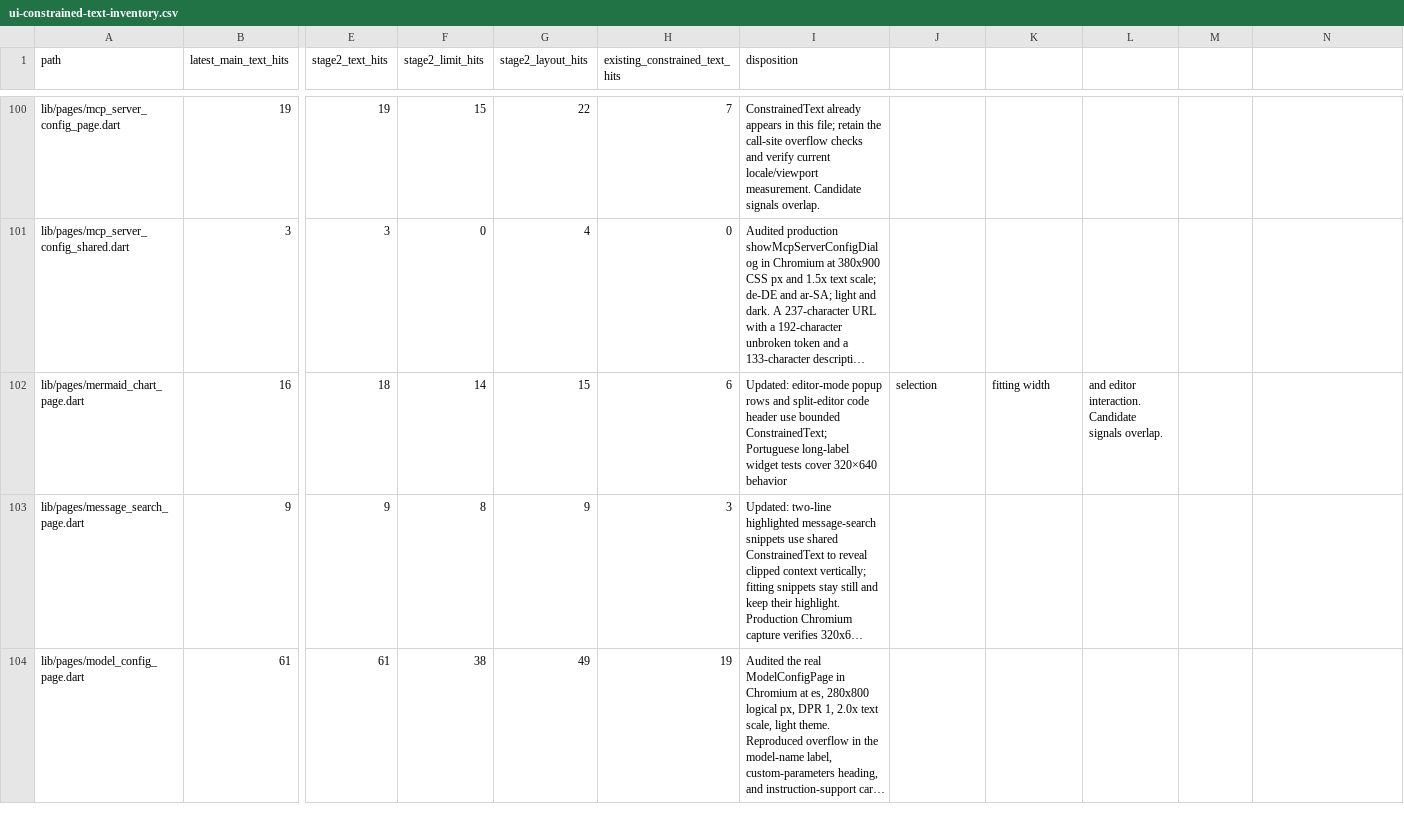
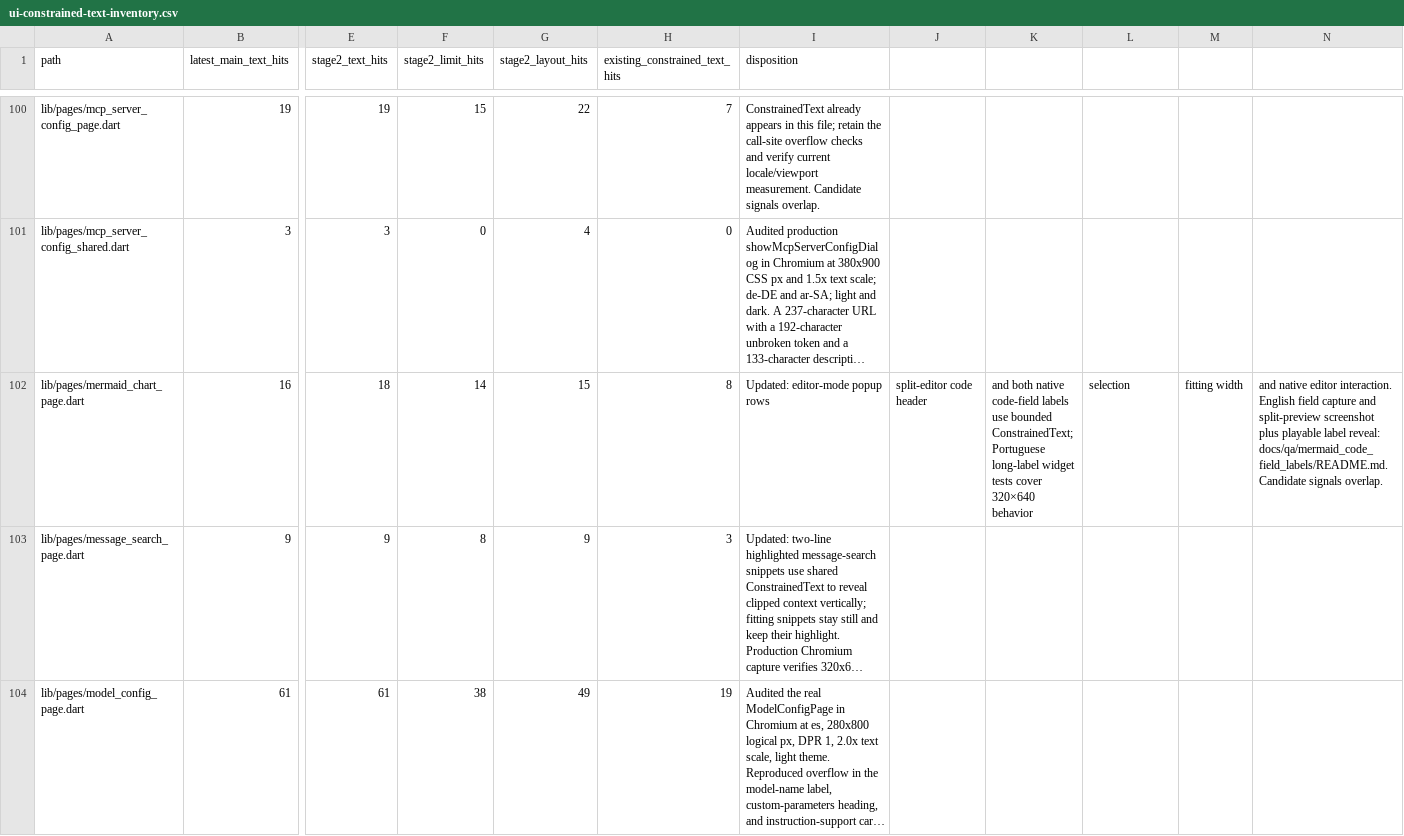
Before and after one commit to JohnXu22786/Stroom, a CSV file: docs/ui-constrained-text-inventory.csv, drawn as a sheet; only a part is shown, gaps mark what is left out; long unchanged cells end in …; the diff names each change by its address in the sheet, - before the commit and + after, or states it on an @@ line.

Commit message:
fix(mermaid): constrain localized code field labels
Long localized labels can be clipped inside finite editor slots. Measuring the display label lets clipped text reveal while leaving native code editing untouched.

```diff
--- a/docs/ui-constrained-text-inventory.csv
+++ b/docs/ui-constrained-text-inventory.csv
-H102 (existing_constrained_text_hits): 6
+H102 (existing_constrained_text_hits): 8
-I102 (disposition): …popup rows and split-editor code header use bounded ConstrainedText; Portuguese long-label widget tests cover 320×640 behavior
+I102 (disposition): …popup rows
-J102: selection
+J102: split-editor code header
-K102: fitting width
+K102: and both native code-field labels use bounded ConstrainedText; Portuguese long-label widget tests cover 320×640 behavior
-L102: and editor interaction. Candidate signals overlap.
+L102: selection
-M102: (empty)
+M102: fitting width
-N102: (empty)
+N102: and native editor interaction. English field capture and split-preview screenshot plus playable label reveal: docs/qa/mermaid_code_field_labels/README.md. Candidate signals overlap.
```
Also changed, not shown: 7 other files.
